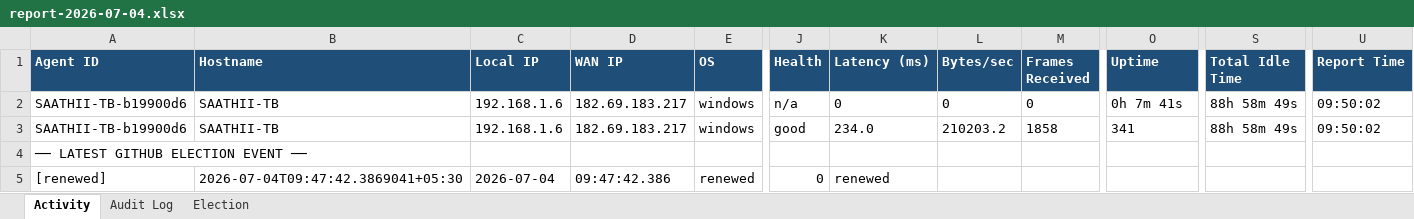
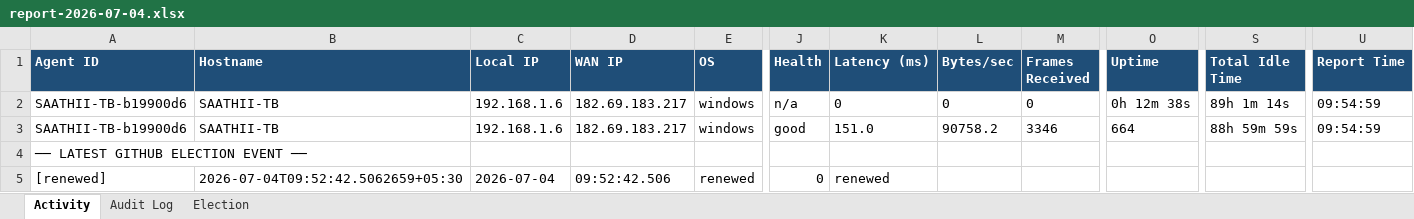
Before and after one commit to puniteswra-spec/PU, an Excel workbook: report-2026-07-04.xlsx, sheet Activity, drawn as a sheet; only a part is shown, gaps mark what is left out; values as stored, in another font and other column widths than the file's, no borders; the diff names each change by its address in the sheet, - before the commit and + after, or states it on an @@ line.

Commit message:
daily report 2026-07-04: 59 election events, 3 audit entries

```diff
--- a/report-2026-07-04.xlsx (sheet Activity)
+++ b/report-2026-07-04.xlsx (sheet Activity)
-O2 (Uptime): 0h 7m 41s
+O2 (Uptime): 0h 12m 38s
-S2 (Total Idle Time): 88h 58m 49s
+S2 (Total Idle Time): 89h 1m 14s
-U2:U3 (Report Time): 09:50:02
+U2:U3 (Report Time): 09:54:59
-K3 (Latency (ms)): 234.0
+K3 (Latency (ms)): 151.0
-L3 (Bytes/sec): 210203.2
+L3 (Bytes/sec): 90758.2
-M3 (Frames Received): 1858
+M3 (Frames Received): 3346
-O3 (Uptime): 341
+O3 (Uptime): 664
-S3 (Total Idle Time): 88h 58m 49s
+S3 (Total Idle Time): 88h 59m 59s
-B5 (Hostname): 2026-07-04T09:47:42.3869041+05:30
+B5 (Hostname): 2026-07-04T09:52:42.5062659+05:30
-D5 (WAN IP): 09:47:42.386
+D5 (WAN IP): 09:52:42.506
```
Also changed, not shown: sheet Election.
